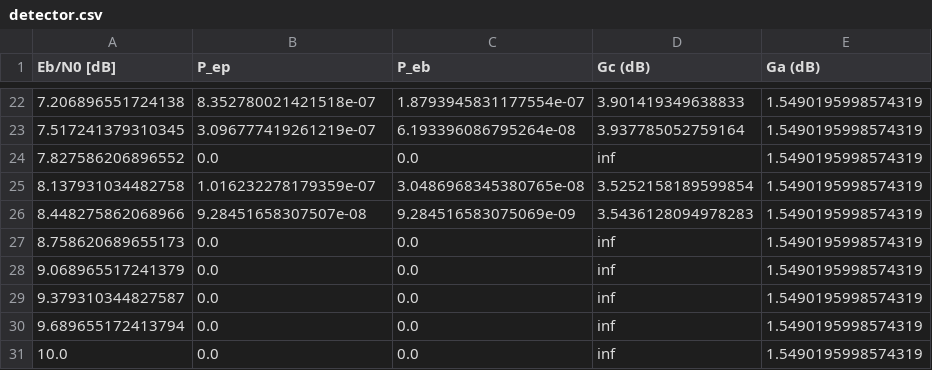
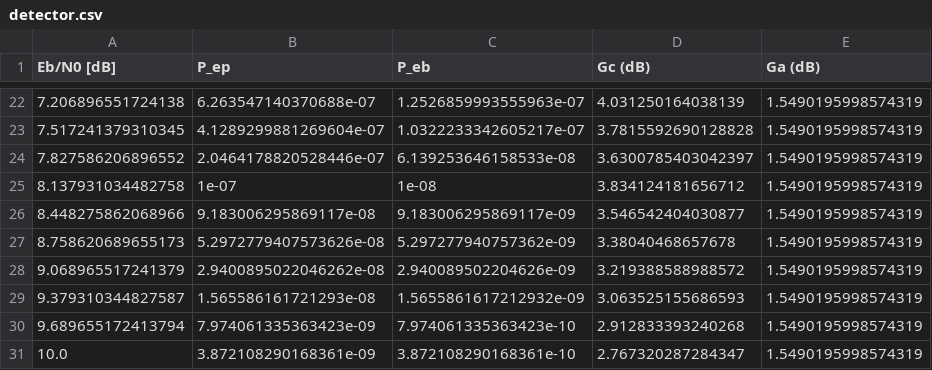
Before and after one commit to bautista-garcia/tic-entregable, a CSV file: comunicacion_digital/resultados/detector.csv, drawn as a sheet; only a part is shown, gaps mark what is left out; the diff covers the shown part only.

```diff
--- a/comunicacion_digital/resultados/detector.csv
+++ b/comunicacion_digital/resultados/detector.csv
@@ -22,10 +22,10 @@ Eb/N0 [dB],P_ep,P_eb,Gc (dB),Ga (dB)
-7.206896551724138,8.352780021421518e-07,1.8793945831177554e-07,3.901419349638833,1.5490195998574319
-7.517241379310345,3.096777419261219e-07,6.193396086795264e-08,3.937785052759164,1.5490195998574319
-7.827586206896552,0.0,0.0,inf,1.5490195998574319
-8.137931034482758,1.016232278179359e-07,3.0486968345380765e-08,3.5252158189599854,1.5490195998574319
-8.448275862068966,9.28451658307507e-08,9.284516583075069e-09,3.5436128094978283,1.5490195998574319
-8.758620689655173,0.0,0.0,inf,1.5490195998574319
-9.068965517241379,0.0,0.0,inf,1.5490195998574319
-9.379310344827587,0.0,0.0,inf,1.5490195998574319
-9.689655172413794,0.0,0.0,inf,1.5490195998574319
-10.0,0.0,0.0,inf,1.5490195998574319
+7.206896551724138,6.263547140370688e-07,1.2526859993555963e-07,4.031250164038139,1.5490195998574319
+7.517241379310345,4.1289299881269604e-07,1.0322233342605217e-07,3.7815592690128828,1.5490195998574319
+7.827586206896552,2.0464178820528446e-07,6.139253646158533e-08,3.6300785403042397,1.5490195998574319
+8.137931034482758,1e-07,1e-08,3.834124181656712,1.5490195998574319
+8.448275862068966,9.183006295869117e-08,9.183006295869117e-09,3.546542404030877,1.5490195998574319
+8.758620689655173,5.2972779407573626e-08,5.297277940757362e-09,3.38040468657678,1.5490195998574319
+9.068965517241379,2.9400895022046262e-08,2.940089502204626e-09,3.219388588988572,1.5490195998574319
+9.379310344827587,1.565586161721293e-08,1.5655861617212932e-09,3.063525155686593,1.5490195998574319
+9.689655172413794,7.974061335363423e-09,7.974061335363423e-10,2.912833393240268,1.5490195998574319
+10.0,3.872108290168361e-09,3.872108290168361e-10,2.767320287284347,1.5490195998574319
```
Also changed, not shown: 60 edited cells elsewhere in this file, comunicacion_digital/resultados/corrector.csv, 7 other files.
